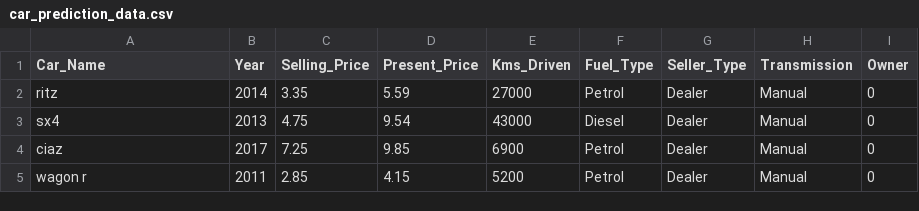
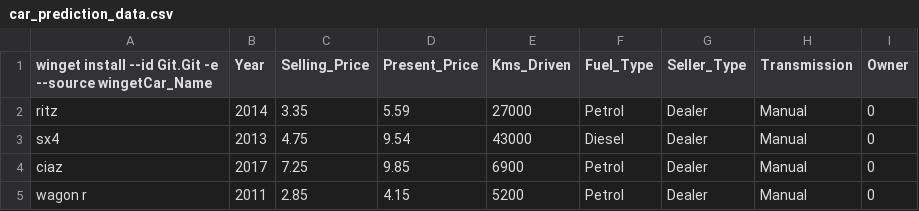
Before and after one commit to Plutoaintaplanet/carml2, a CSV file: CARML/car_prediction_data.csv, drawn as a sheet; only a part is shown.

```diff
--- a/CARML/car_prediction_data.csv
+++ b/CARML/car_prediction_data.csv
@@ -1,2 +1,2 @@
-Car_Name,Year,Selling_Price,Present_Price,Kms_Driven,Fuel_Type,Seller_Type,Transmission,Owner
+winget install --id Git.Git -e --source wingetCar_Name,Year,Selling_Price,Present_Price,Kms_Driven,Fuel_Type,Seller_Type,Transmission,Owner
 ritz,2014,3.35,5.59,27000,Petrol,Dealer,Manual,0
```
Also changed, not shown: 14 other files.
